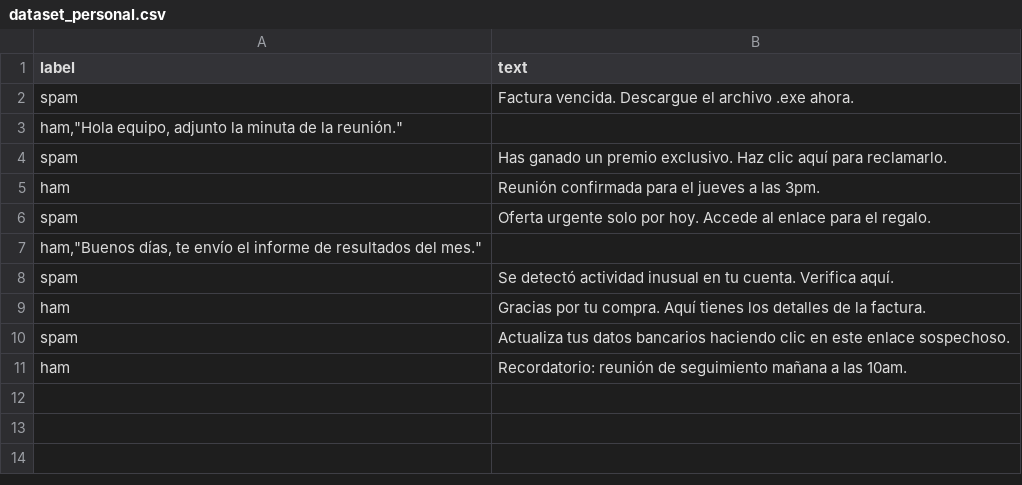
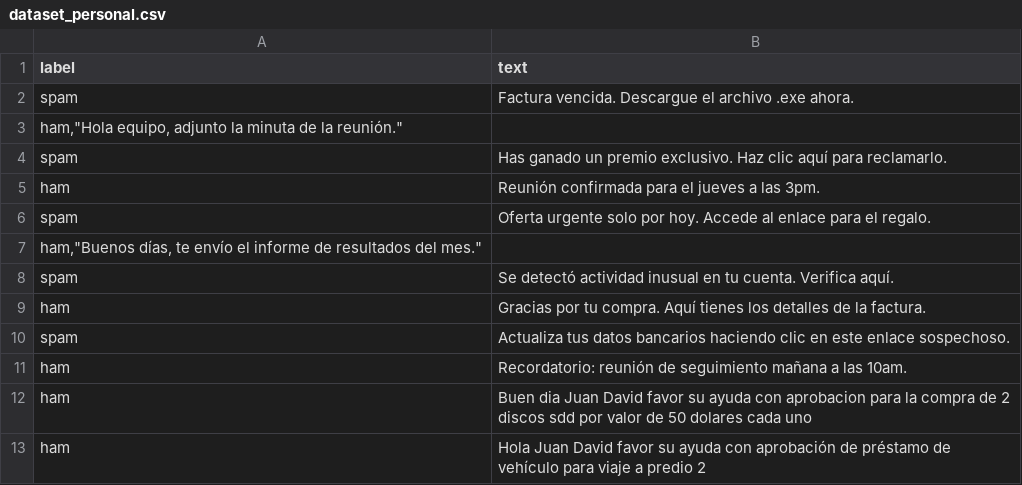
Before and after one commit to juandavid-CR7/spam-detector, a CSV file: Backend/dataset_personal.csv, drawn as a sheet; the diff names each change by its address in the sheet, - before the commit and + after, or states it on an @@ line.

Commit message:
Agrega formulario para crear correos manualmente y guardar remitentes en listas permitidos/bloqueados

```diff
--- a/Backend/dataset_personal.csv
+++ b/Backend/dataset_personal.csv
+row 12: ham | Buen dia Juan David favor su ayuda con aprobacion para la compra de 2 discos sdd por valor de 50 dolares cada uno
+row 13: ham | Hola Juan David favor su ayuda con aprobación de préstamo de vehículo para viaje a predio 2
```
Also changed, not shown: 3 other files.
